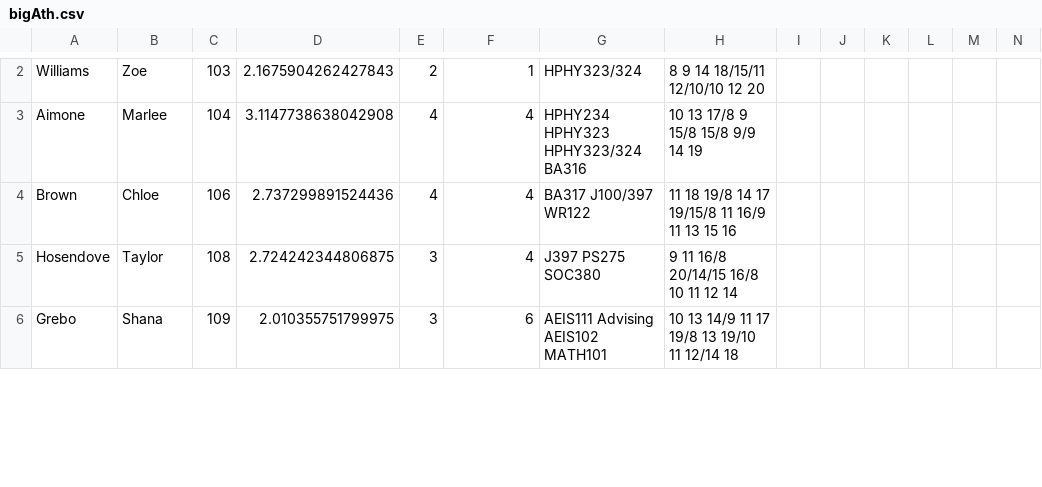
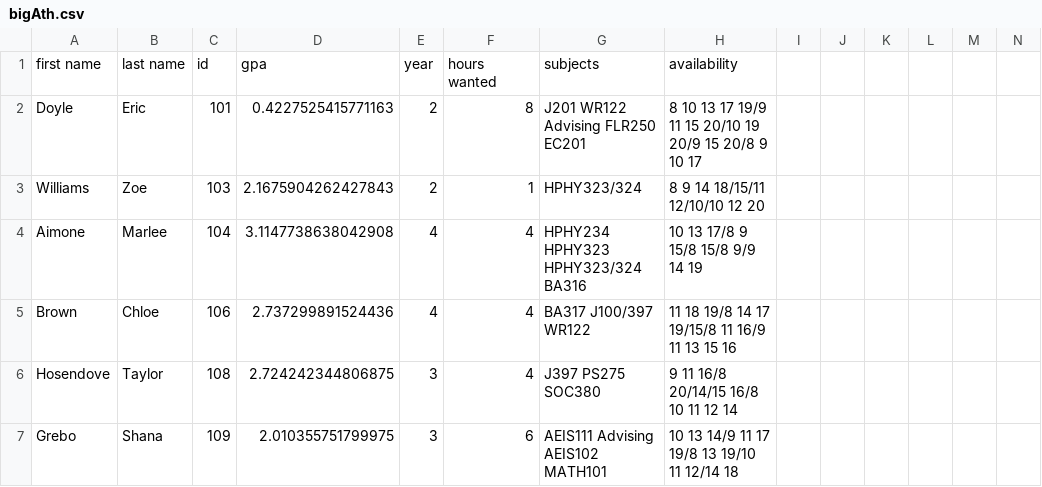
Before and after one commit to kmschom/422-Schedule_Builder, a CSV file: bigAth.csv, drawn as a sheet; only a part is shown, gaps mark what is left out; rows hold the shown columns only; the diff covers the shown part only; the diff names each change by its address in the sheet, - before the commit and + after, or states it on an @@ line.

```diff
--- a/bigAth.csv
+++ b/bigAth.csv
+row 1: first name | last name | id | gpa | year | hours wanted | subjects | availability
+row 2: Doyle | Eric | 101 | 0.4227525415771163 | 2 | 8 | J201 WR122 Advising FLR250 EC201 | 8 10 13 17 19/9 11 15 20/10 19 20/9 15 20/8 9 10 17
```
Also changed, not shown: 8 removed rows and 9 edited cells elsewhere in this file, bigTut.csv, schedule.csv, 4 other files.
